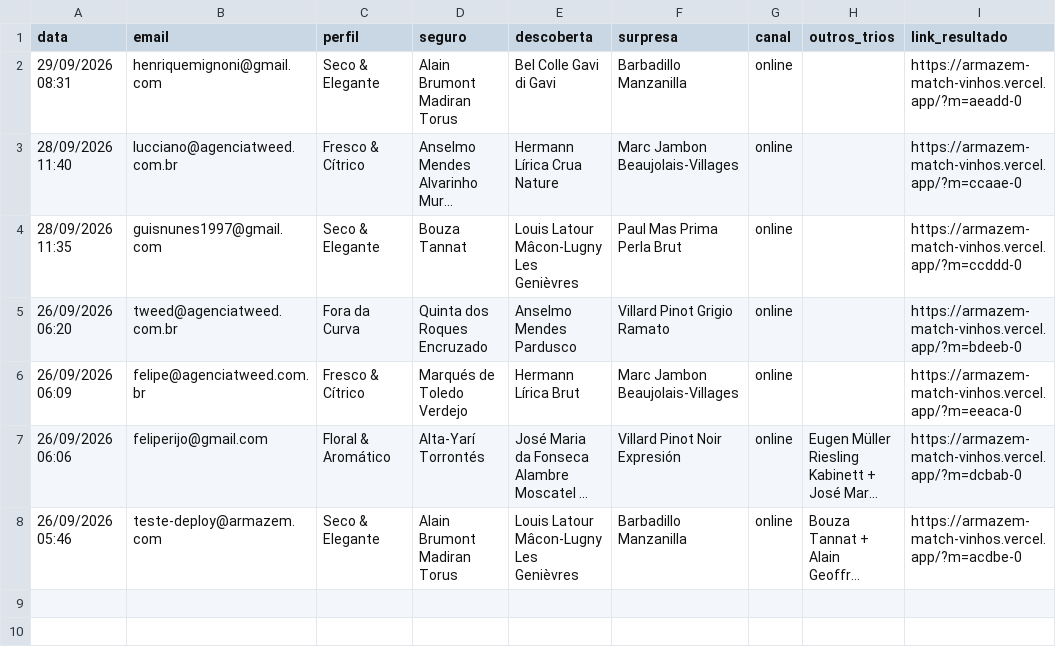
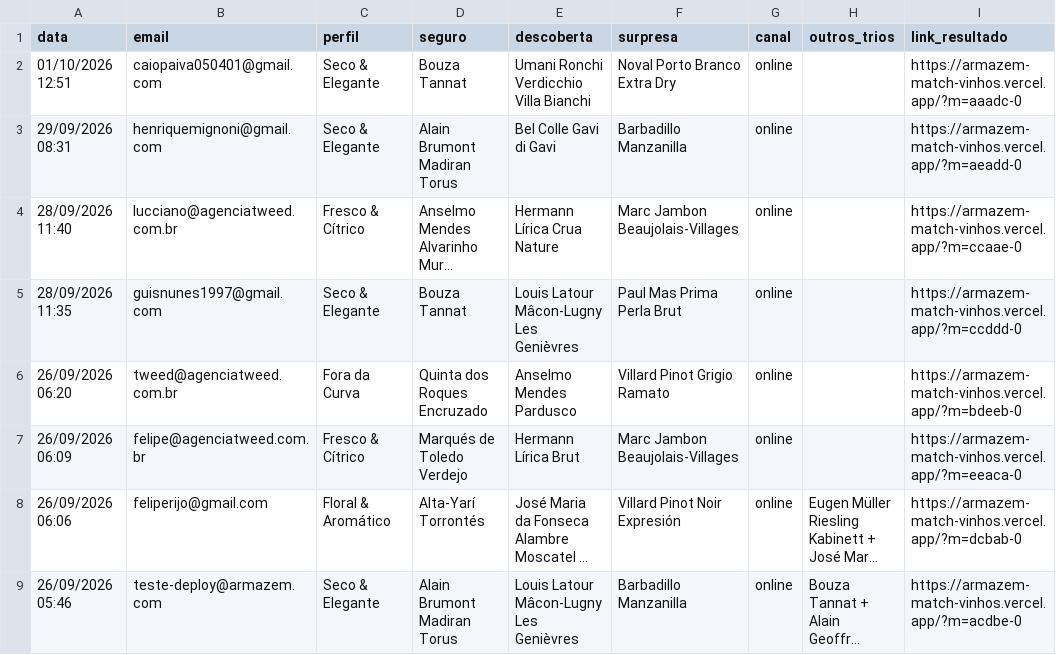
Before and after one commit to agenciatweed/armazem-match-vinhos, a CSV file: data/matches.csv, drawn as a sheet; long unchanged cells end in ….

```diff
--- a/data/matches.csv
+++ b/data/matches.csv
@@ -1,2 +1,3 @@
 data;email;perfil;seguro;descoberta;surpresa;canal;outros_trios;link_resultado
+01/10/2026 12:51;caiopaiva050401@gmail.com;Seco & Elegante;Bouza Tannat;Umani Ronchi Verdicchio Villa Bianchi;Noval Porto Branco Extra Dry;online;;https://armazem-match-vinhos.vercel.app/?m=aaadc-0
 29/09/2026 08:31;henriquemignoni@gmail.com;Seco & Elegante;Alain Brumont Madiran Torus;Bel Colle Gavi di Gavi;Barbadillo Manzanilla;online;;https://armazem-match-vinhos.vercel.app/?m=aeadd-0
```
Also changed, not shown: 1 other file.
